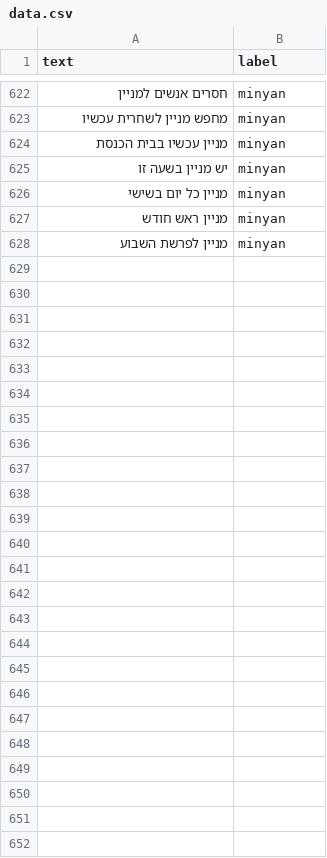
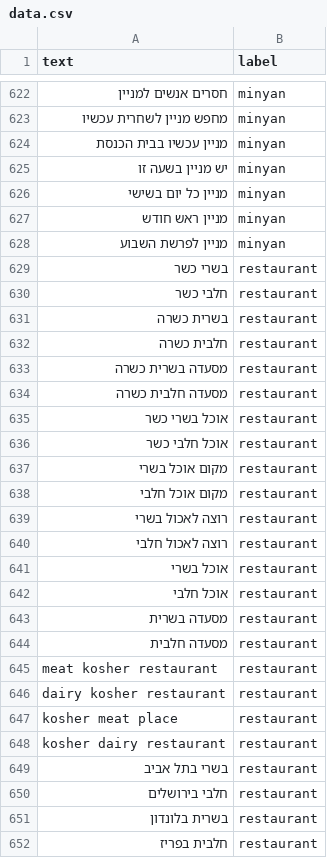
Before and after one commit to Merylhassid/jewish_on_the_way, a CSV file: ai-model/data.csv, drawn as a sheet; only a part is shown, gaps mark what is left out; the diff names each change by its address in the sheet, - before the commit and + after, or states it on an @@ line.

```diff
--- a/ai-model/data.csv
+++ b/ai-model/data.csv
+row 629: בשרי כשר | restaurant
+row 630: חלבי כשר | restaurant
+row 631: בשרית כשרה | restaurant
+row 632: חלבית כשרה | restaurant
+row 633: מסעדה בשרית כשרה | restaurant
+row 634: מסעדה חלבית כשרה | restaurant
+row 635: אוכל בשרי כשר | restaurant
+row 636: אוכל חלבי כשר | restaurant
+row 637: מקום אוכל בשרי | restaurant
+row 638: מקום אוכל חלבי | restaurant
+row 639: רוצה לאכול בשרי | restaurant
+row 640: רוצה לאכול חלבי | restaurant
+row 641: אוכל בשרי | restaurant
+row 642: אוכל חלבי | restaurant
+row 643: מסעדה בשרית | restaurant
+row 644: מסעדה חלבית | restaurant
+row 645: meat kosher restaurant | restaurant
+row 646: dairy kosher restaurant | restaurant
+row 647: kosher meat place | restaurant
+row 648: kosher dairy restaurant | restaurant
+row 649: בשרי בתל אביב | restaurant
+row 650: חלבי בירושלים | restaurant
+row 651: בשרית בלונדון | restaurant
+row 652: חלבית בפריז | restaurant
```
Also changed, not shown: 11 other files.
